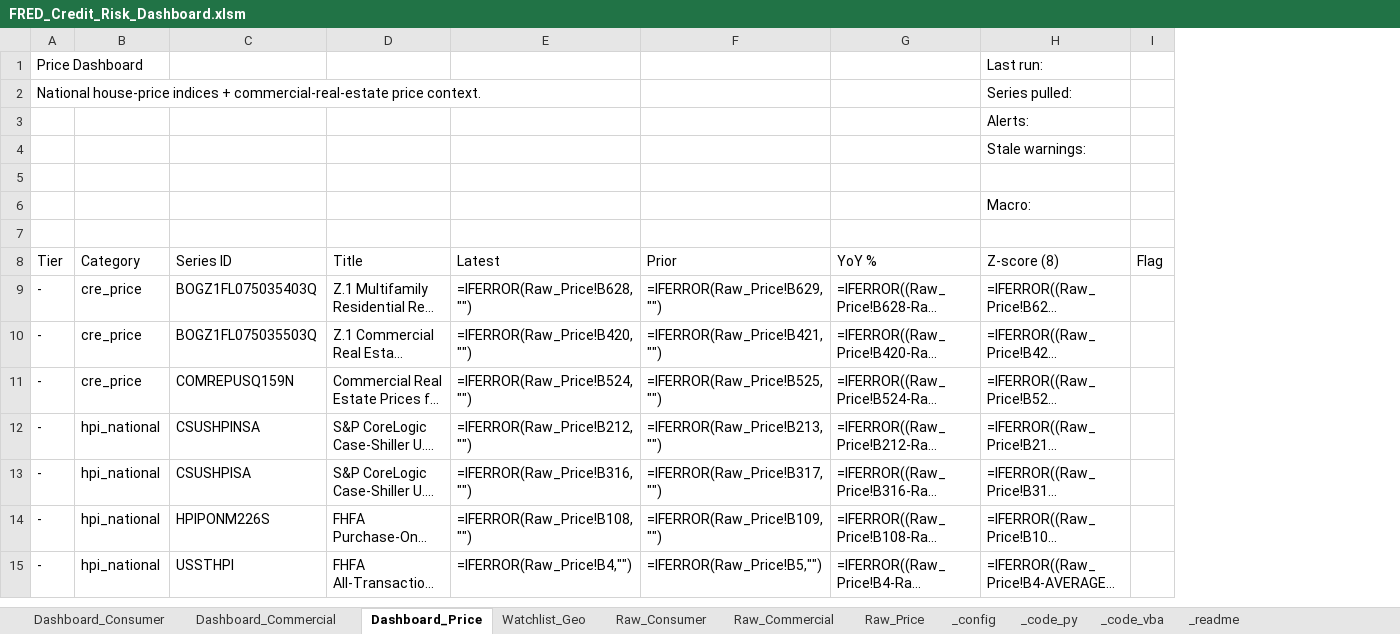
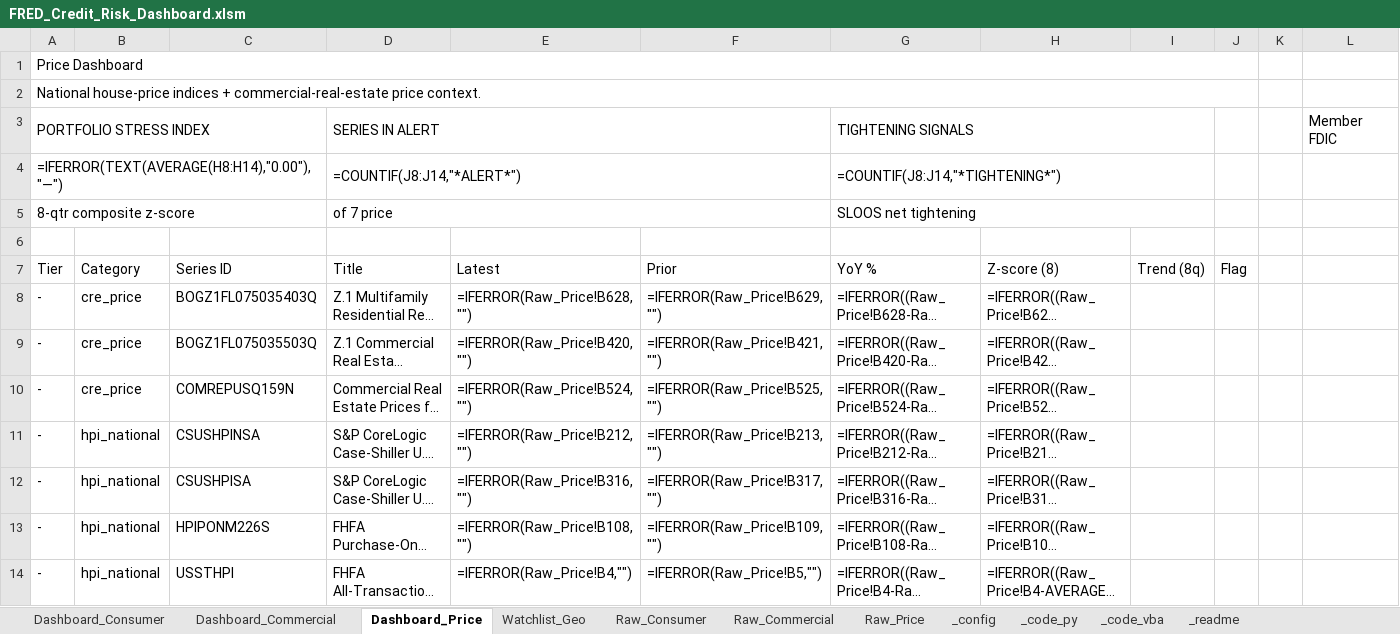
Before and after one commit to AJSethuraman/SATC, an Excel workbook: fred-credit-risk-dashboard/FRED_Credit_Risk_Dashboard.xlsm, sheet Dashboard_Price, drawn as a sheet; long unchanged cells end in …; values as stored, in another font and other column widths than the file's, no cell formats; formulas without a stored value are shown as written; charts and pictures and conditional formats not drawn; removed rows and columns are numbered as before the commit, all else as after; the diff names each change by its address in the sheet, - before the commit and + after, or states it on an @@ line.

```diff
--- a/fred-credit-risk-dashboard/FRED_Credit_Risk_Dashboard.xlsm (sheet Dashboard_Price)
+++ b/fred-credit-risk-dashboard/FRED_Credit_Risk_Dashboard.xlsm (sheet Dashboard_Price)
+column I (Trend (8q)), empty
+column K, empty
+column L, row 3: Member FDIC
+A1:J1 merged
-H1 (Z-score (8)): Last run:
+H1 (Z-score (8)): (empty)
+A2:J2 merged
-H2 (Z-score (8)): Series pulled:
+H2 (Z-score (8)): (empty)
-row 3:  |  |  |  |  |  |  | Alerts:
-row 4:  |  |  |  |  |  |  | Stale warnings:
-row 3: (empty)
+row 3: PORTFOLIO STRESS INDEX |  |  | SERIES IN ALERT |  |  | TIGHTENING SIGNALS |  |  |  |  | Member FDIC
+A3:C3 merged
+D3:F3 merged
+G3:I3 merged
-row 6:  |  |  |  |  |  |  | Macro:
+row 4: =IFERROR(TEXT(AVERAGE(H8:H14),"0.00"),"—") |  |  | =COUNTIF(J8:J14,"*ALERT*") |  |  | =COUNTIF(J8:J14,"*TIGHTENING*")
+row 5: 8-qtr composite z-score |  |  | of 7 price |  |  | SLOOS net tightening
```
Also changed, not shown: sheet Watchlist_Geo, sheet Dashboard_Consumer, sheet Raw_Price, sheet _readme, sheet _code_vba, sheet Dashboard_Commercial, 4 more sheets, cell formats, charts or pictures, 7 other files.
